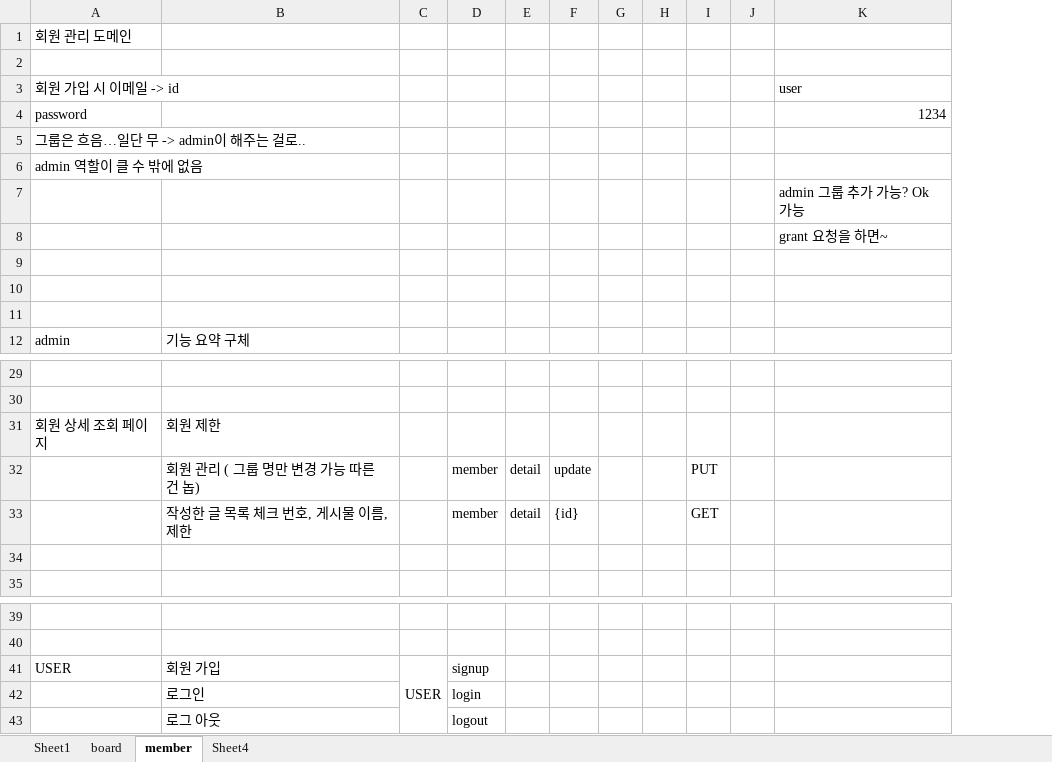
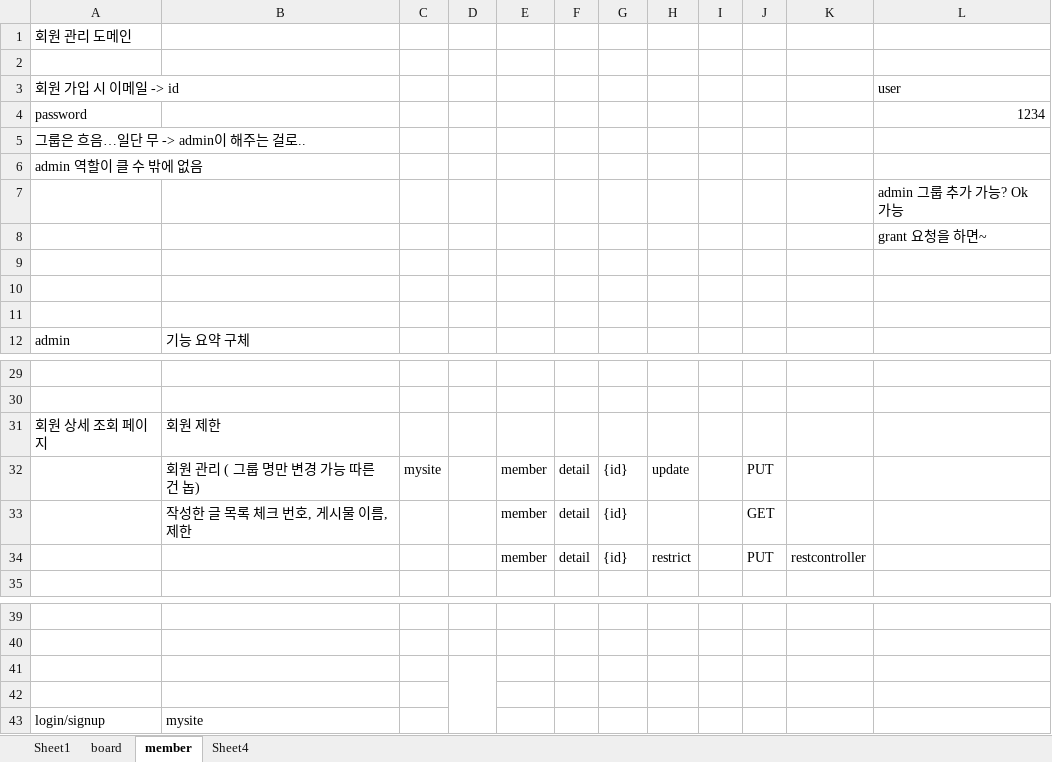
Before and after one commit to 97tkddnjs/myproj, an Excel workbook: api.xlsx, sheet member, drawn as a sheet; only a part is shown, gaps mark what is left out; values as stored, in another font and other column widths than the file's, no borders; removed rows and columns are numbered as before the commit, all else as after; rows hold the shown columns only; the diff names each change by its address in the sheet, - before the commit and + after, or states it on an @@ line.

```diff
--- a/api.xlsx (sheet member)
+++ b/api.xlsx (sheet member)
+column C, row 32: mysite
-column G, empty
+column H, rows 32-34: update |  | restrict
-column J, empty
+column K, row 34: restcontroller
-G32: update
+G32: {id}
-row 34: (empty)
+row 34:  |  |  |  | member | detail | {id} | restrict |  | PUT | restcontroller
-row 41: USER | 회원 가입 | USER | signup
+row 41: (empty)
-row 42:  | 로그인 |  | login
+row 42: (empty)
-row 43:  | 로그 아웃 |  | logout
+row 43: login/signup | mysite
```
Also changed, not shown: 17 other files.
